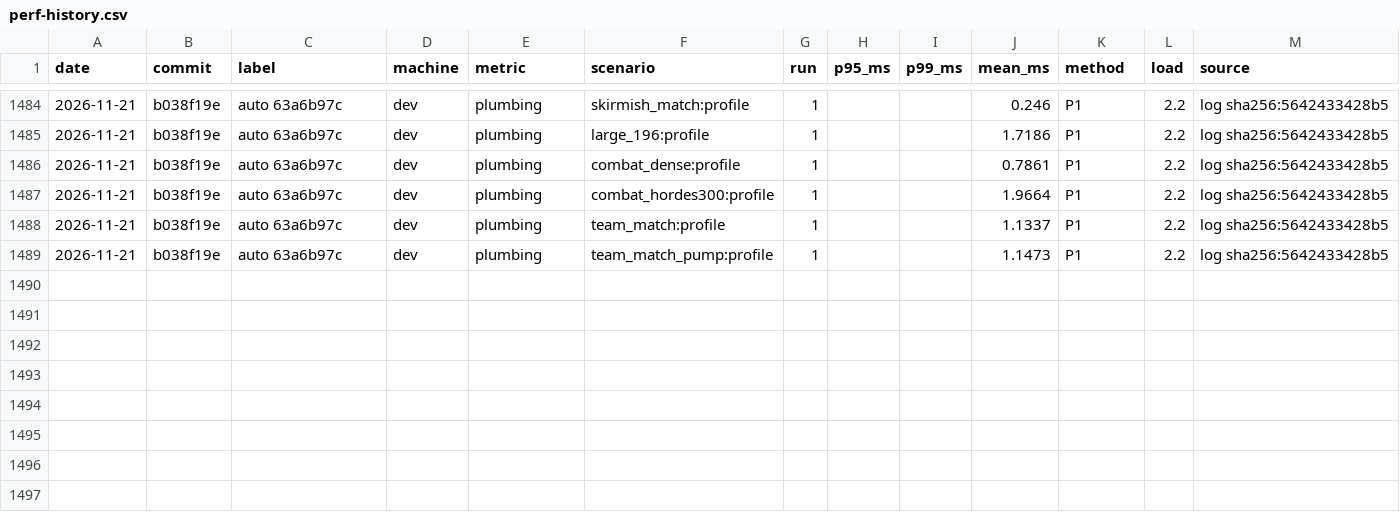
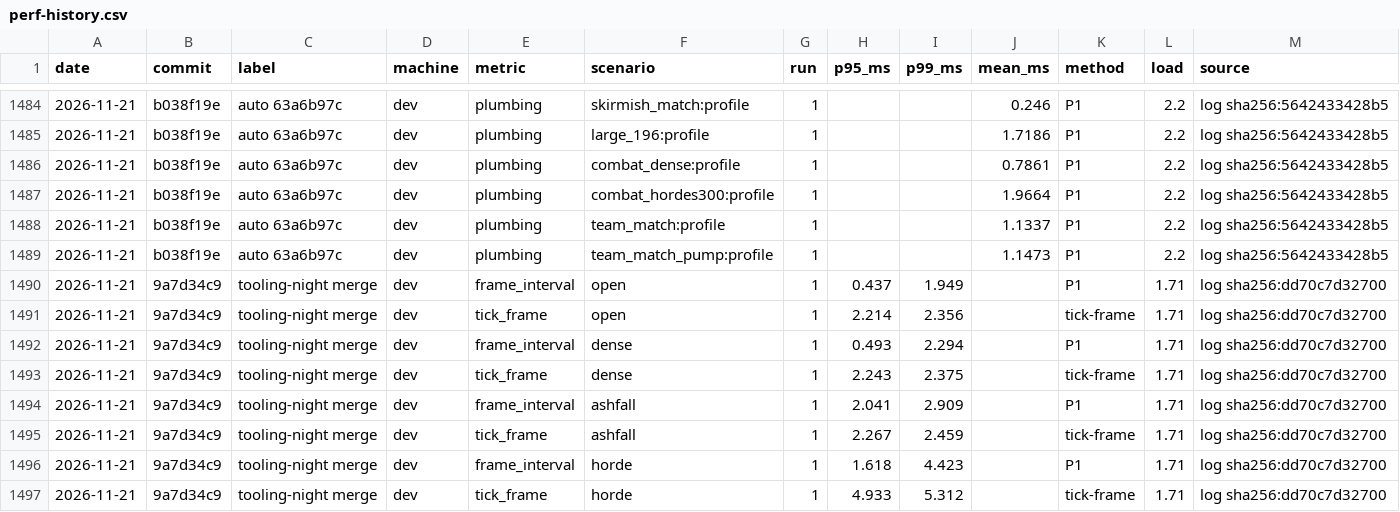
Before and after one commit to blackcindergames/wargrid, a CSV file: docs/reference/perf-history.csv, drawn as a sheet; only a part is shown, gaps mark what is left out.

Commit message:
Record the rendered rerun after the tooling night merge

```diff
--- a/docs/reference/perf-history.csv
+++ b/docs/reference/perf-history.csv
@@ -1489 +1489,9 @@ date,commit,label,machine,metric,scenario,run,p95_ms,p99_ms,mean_ms,method,load,
 2026-11-21,b038f19e,auto 63a6b97c,dev,plumbing,team_match_pump:profile,1,,,1.1473,P1,2.2,log sha256:5642433428b5
+2026-11-21,9a7d34c9,tooling-night merge,dev,frame_interval,open,1,0.437,1.949,,P1,1.71,log sha256:dd70c7d32700
+2026-11-21,9a7d34c9,tooling-night merge,dev,tick_frame,open,1,2.214,2.356,,tick-frame,1.71,log sha256:dd70c7d32700
+2026-11-21,9a7d34c9,tooling-night merge,dev,frame_interval,dense,1,0.493,2.294,,P1,1.71,log sha256:dd70c7d32700
+2026-11-21,9a7d34c9,tooling-night merge,dev,tick_frame,dense,1,2.243,2.375,,tick-frame,1.71,log sha256:dd70c7d32700
+2026-11-21,9a7d34c9,tooling-night merge,dev,frame_interval,ashfall,1,2.041,2.909,,P1,1.71,log sha256:dd70c7d32700
+2026-11-21,9a7d34c9,tooling-night merge,dev,tick_frame,ashfall,1,2.267,2.459,,tick-frame,1.71,log sha256:dd70c7d32700
+2026-11-21,9a7d34c9,tooling-night merge,dev,frame_interval,horde,1,1.618,4.423,,P1,1.71,log sha256:dd70c7d32700
+2026-11-21,9a7d34c9,tooling-night merge,dev,tick_frame,horde,1,4.933,5.312,,tick-frame,1.71,log sha256:dd70c7d32700
```
Also changed, not shown: 2 other files.
